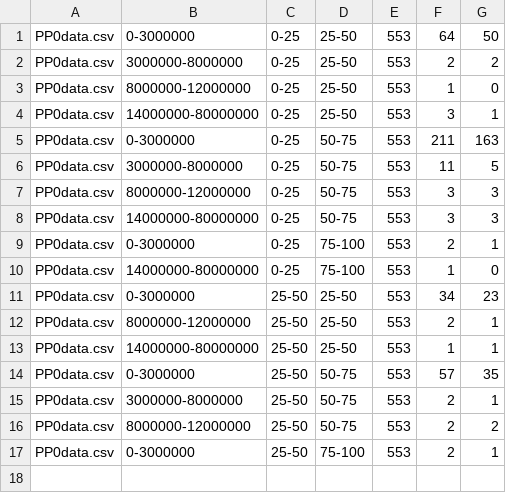
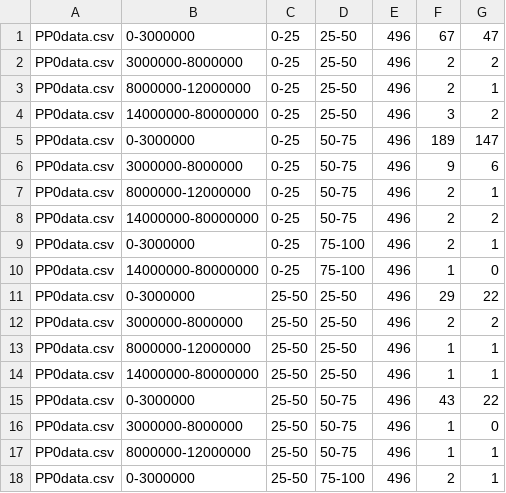
Before and after one commit to bentx/StockSpell, a CSV file: Results/analysis/PP0data.csv, drawn as a sheet.

```diff
--- a/Results/analysis/PP0data.csv
+++ b/Results/analysis/PP0data.csv
@@ -1,17 +1,18 @@
-PP0data.csv,0-3000000,0-25,25-50,553,64,50
-PP0data.csv,3000000-8000000,0-25,25-50,553,2,2
-PP0data.csv,8000000-12000000,0-25,25-50,553,1,0
-PP0data.csv,14000000-80000000,0-25,25-50,553,3,1
-PP0data.csv,0-3000000,0-25,50-75,553,211,163
-PP0data.csv,3000000-8000000,0-25,50-75,553,11,5
-PP0data.csv,8000000-12000000,0-25,50-75,553,3,3
-PP0data.csv,14000000-80000000,0-25,50-75,553,3,3
-PP0data.csv,0-3000000,0-25,75-100,553,2,1
-PP0data.csv,14000000-80000000,0-25,75-100,553,1,0
-PP0data.csv,0-3000000,25-50,25-50,553,34,23
-PP0data.csv,8000000-12000000,25-50,25-50,553,2,1
-PP0data.csv,14000000-80000000,25-50,25-50,553,1,1
-PP0data.csv,0-3000000,25-50,50-75,553,57,35
-PP0data.csv,3000000-8000000,25-50,50-75,553,2,1
-PP0data.csv,8000000-12000000,25-50,50-75,553,2,2
-PP0data.csv,0-3000000,25-50,75-100,553,2,1
+PP0data.csv,0-3000000,0-25,25-50,496,67,47
+PP0data.csv,3000000-8000000,0-25,25-50,496,2,2
+PP0data.csv,8000000-12000000,0-25,25-50,496,2,1
+PP0data.csv,14000000-80000000,0-25,25-50,496,3,2
+PP0data.csv,0-3000000,0-25,50-75,496,189,147
+PP0data.csv,3000000-8000000,0-25,50-75,496,9,6
+PP0data.csv,8000000-12000000,0-25,50-75,496,2,1
+PP0data.csv,14000000-80000000,0-25,50-75,496,2,2
+PP0data.csv,0-3000000,0-25,75-100,496,2,1
+PP0data.csv,14000000-80000000,0-25,75-100,496,1,0
+PP0data.csv,0-3000000,25-50,25-50,496,29,22
+PP0data.csv,3000000-8000000,25-50,25-50,496,2,2
+PP0data.csv,8000000-12000000,25-50,25-50,496,1,1
+PP0data.csv,14000000-80000000,25-50,25-50,496,1,1
+PP0data.csv,0-3000000,25-50,50-75,496,43,22
+PP0data.csv,3000000-8000000,25-50,50-75,496,1,0
+PP0data.csv,8000000-12000000,25-50,50-75,496,1,1
+PP0data.csv,0-3000000,25-50,75-100,496,2,1
```
Also changed, not shown: Results/details/1WA10data.csv, Results/details/PDCB0data.csv, 16 other files.
